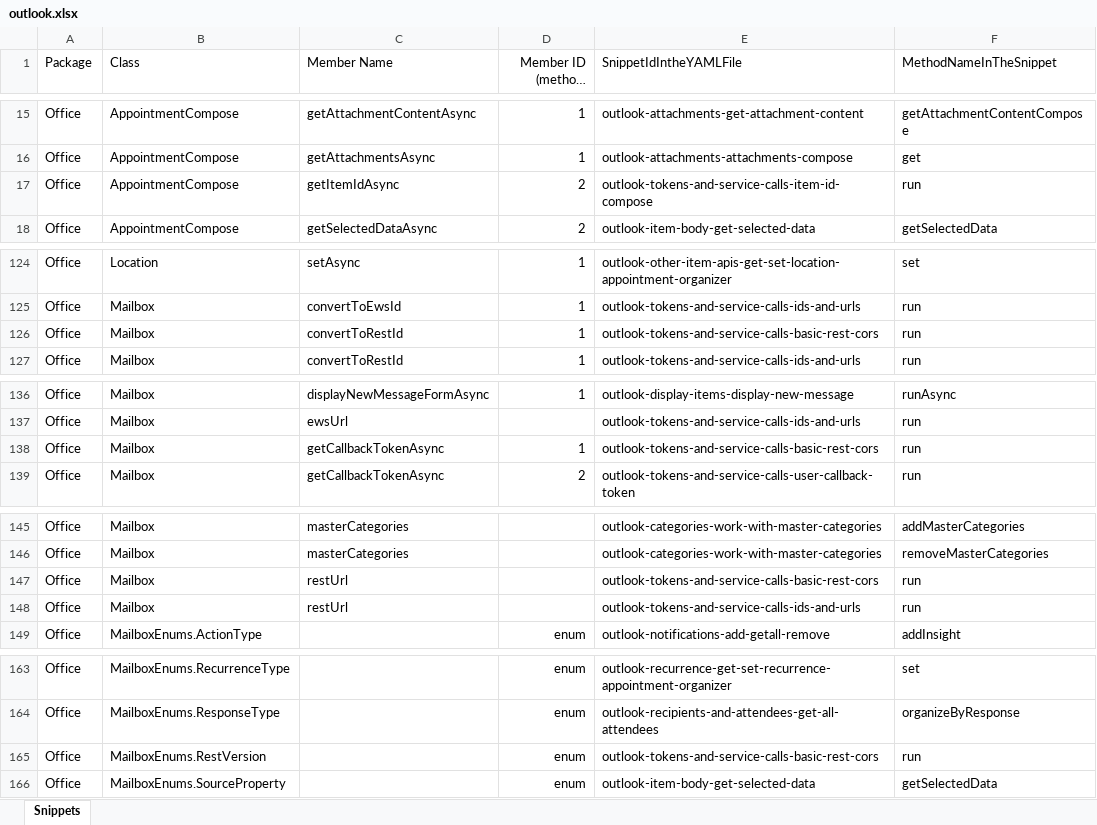
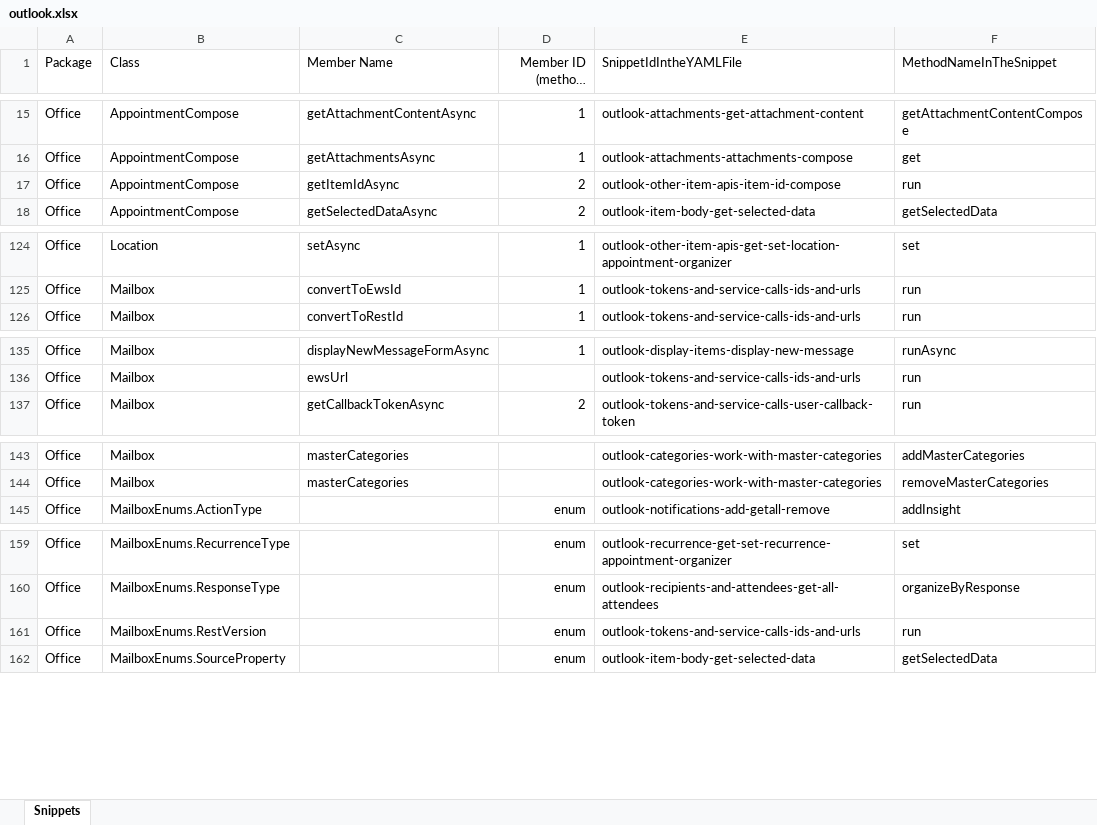
Before and after one commit to OfficeDev/office-js-snippets, an Excel workbook: snippet-extractor-metadata/outlook.xlsx, sheet Snippets, drawn as a sheet; only a part is shown, gaps mark what is left out; long unchanged cells end in …; values as stored, in another font and other column widths than the file's, no borders; table styles not drawn; removed rows and columns are numbered as before the commit, all else as after; the diff covers the shown part only; the diff names each change by its address in the sheet, - before the commit and + after, or states it on an @@ line.

Commit message:
[Outlook] (EWS/REST) Update snippets (#943)
* Update EWS and REST snippets

* Update mapping

* Map snippets

* Apply suggestions from code review

Co-authored-by: Elizabeth Samuel <elizs@microsoft.com>

* Run script

---------

Co-authored-by: Elizabeth Samuel <elizs@microsoft.com>

```diff
--- a/snippet-extractor-metadata/outlook.xlsx (sheet Snippets)
+++ b/snippet-extractor-metadata/outlook.xlsx (sheet Snippets)
-E17 (SnippetIdIntheYAMLFile): outlook-tokens-and-service-calls-item-id-compose
+E17 (SnippetIdIntheYAMLFile): outlook-other-item-apis-item-id-compose
-row 126: Office | Mailbox | convertToRestId | 1 | outlook-tokens-and-service-calls-basic-rest-cors | run
-row 138: Office | Mailbox | getCallbackTokenAsync | 1 | outlook-tokens-and-service-calls-basic-rest-cors | run
-row 147: Office | Mailbox | restUrl |  | outlook-tokens-and-service-calls-basic-rest-cors | run
-row 148: Office | Mailbox | restUrl |  | outlook-tokens-and-service-calls-ids-and-urls | run
-E161 (SnippetIdIntheYAMLFile): outlook-tokens-and-service-calls-basic-rest-cors
+E161 (SnippetIdIntheYAMLFile): outlook-tokens-and-service-calls-ids-and-urls
```
Also changed, not shown: 1 edited cell elsewhere in this sheet, 14 other files.
